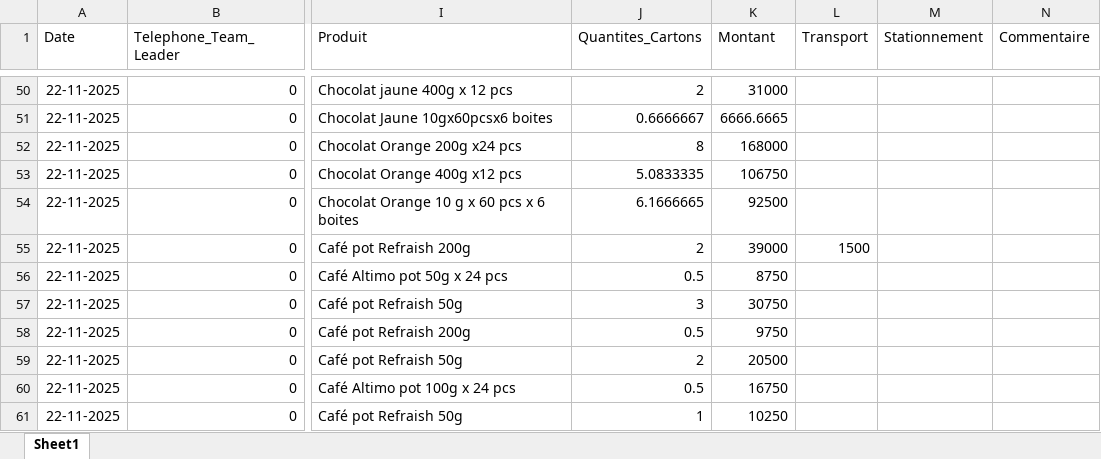
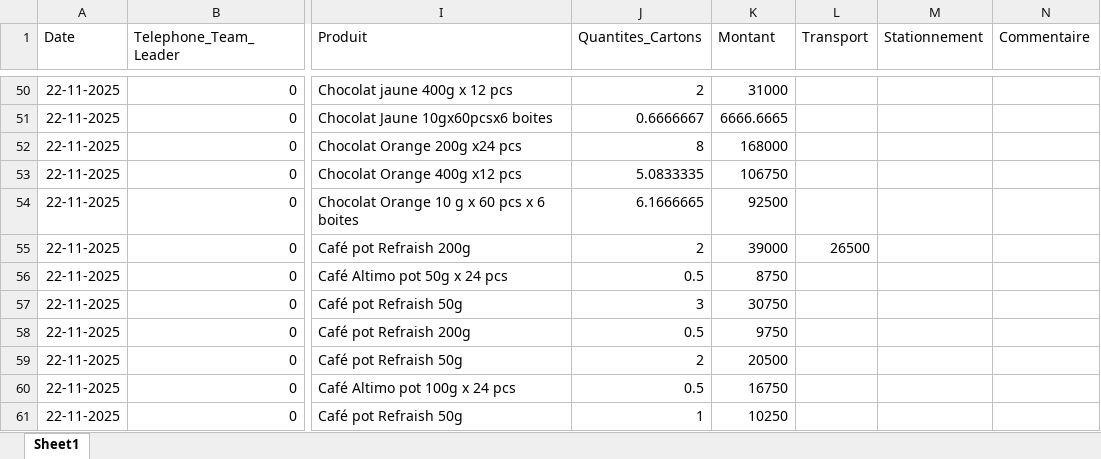
Before and after one commit to abdoulaye1301/Promoteur, an Excel workbook: Donnees_Promoteurs.xlsx, sheet Sheet1, drawn as a sheet; only a part is shown, gaps mark what is left out; values as stored, in another font and other column widths than the file's, no borders; the diff names each change by its address in the sheet, - before the commit and + after, or states it on an @@ line.

```diff
--- a/Donnees_Promoteurs.xlsx (sheet Sheet1)
+++ b/Donnees_Promoteurs.xlsx (sheet Sheet1)
-L55 (Transport): 1500
+L55 (Transport): 26500
```
Also changed, not shown: 1 other file.
